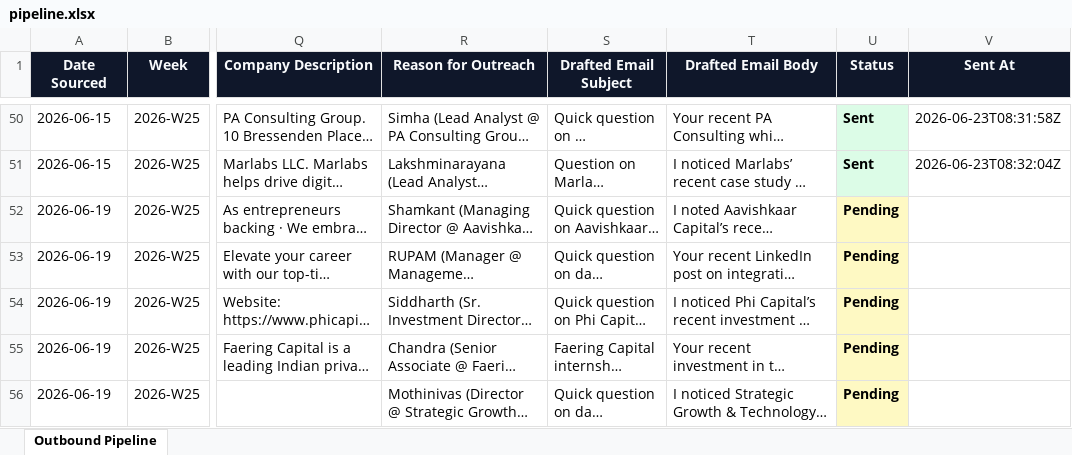
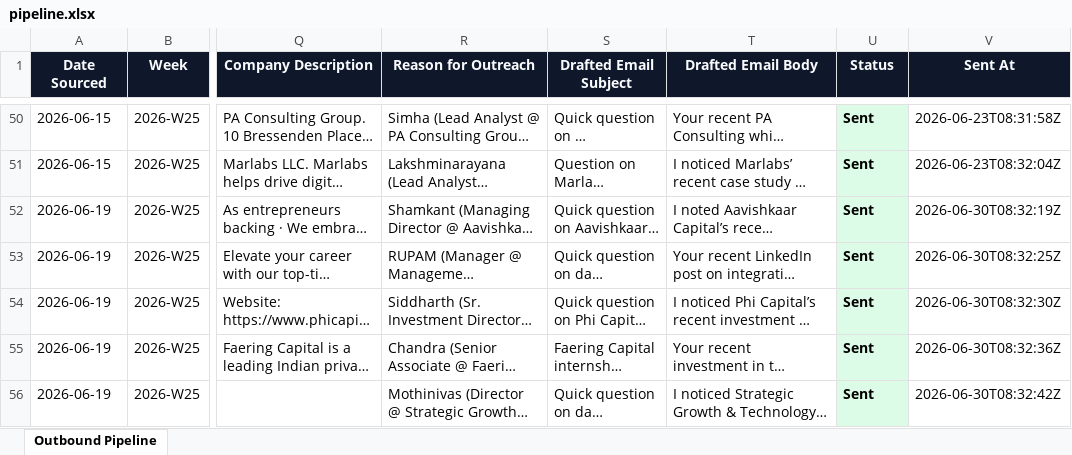
Before and after one commit to tanmaykaper/Automated-Targeted-Cold-Emailer, an Excel workbook: state/pipeline.xlsx, sheet Outbound Pipeline, drawn as a sheet; only a part is shown, gaps mark what is left out; long unchanged cells end in …; values as stored, in another font and other column widths than the file's, no borders; the diff names each change by its address in the sheet, - before the commit and + after, or states it on an @@ line.

```diff
--- a/state/pipeline.xlsx (sheet Outbound Pipeline)
+++ b/state/pipeline.xlsx (sheet Outbound Pipeline)
-U52:U56 (Status): Pending
+U52:U56 (Status): Sent
-U52:U56 fill: #FEF9C3
+U52:U56 fill: #DCFCE7
-V52 (Sent At): (empty)
+V52 (Sent At): 2026-06-30T08:32:19Z
-V53 (Sent At): (empty)
+V53 (Sent At): 2026-06-30T08:32:25Z
-V54 (Sent At): (empty)
+V54 (Sent At): 2026-06-30T08:32:30Z
-V55 (Sent At): (empty)
+V55 (Sent At): 2026-06-30T08:32:36Z
-V56 (Sent At): (empty)
+V56 (Sent At): 2026-06-30T08:32:42Z
```
Also changed, not shown: 3 other files.
